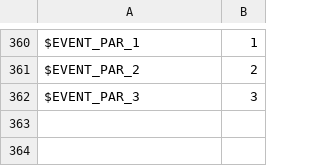
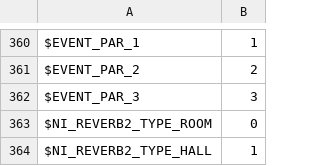
Before and after one commit to DerpcatMusic/KONTRA, a TSV file: crates/script/ksp/data/constants.tsv, drawn as a sheet; only a part is shown, gaps mark what is left out; the diff names each change by its address in the sheet, - before the commit and + after, or states it on an @@ line.

```diff
--- a/crates/script/ksp/data/constants.tsv
+++ b/crates/script/ksp/data/constants.tsv
+row 363: $NI_REVERB2_TYPE_ROOM | 0
+row 364: $NI_REVERB2_TYPE_HALL | 1
```
Also changed, not shown: 11 other files.
